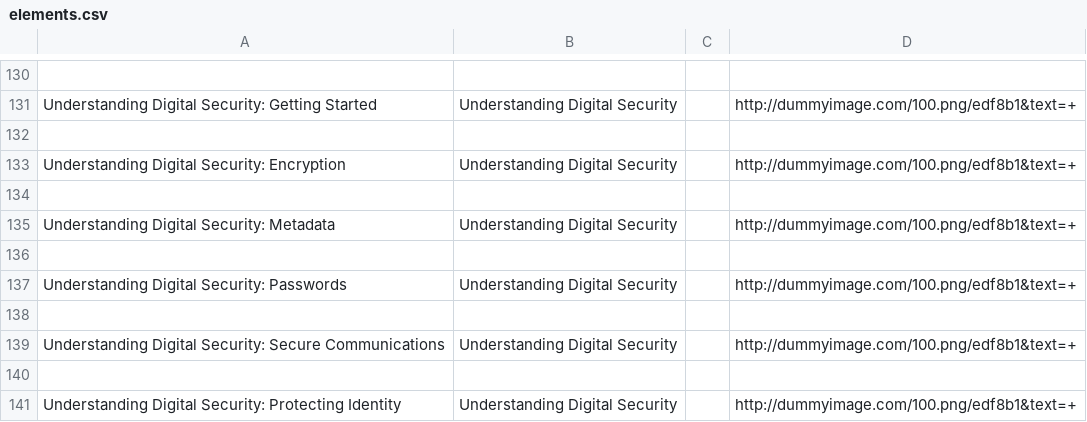
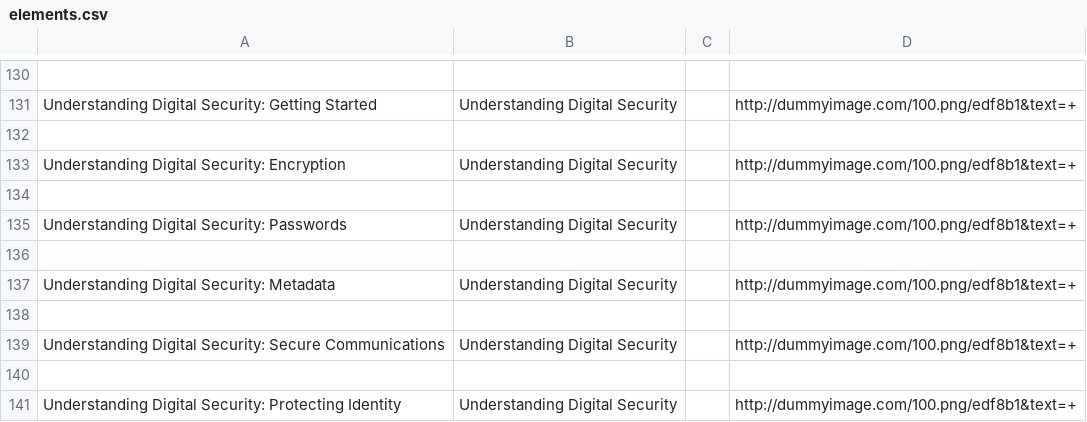
Before and after one commit to iilab/openmentoring-web, a CSV file: citizen/elements.csv, drawn as a sheet; only a part is shown, gaps mark what is left out.

```diff
--- a/citizen/elements.csv
+++ b/citizen/elements.csv
@@ -134,5 +134,5 @@ Understanding Digital Security: Encryption,Understanding Digital Security,,http:
 
+Understanding Digital Security: Passwords,Understanding Digital Security,,http://dummyimage.com/100.png/edf8b1&text=+
+
 Understanding Digital Security: Metadata,Understanding Digital Security,,http://dummyimage.com/100.png/edf8b1&text=+
-
-Understanding Digital Security: Passwords,Understanding Digital Security,,http://dummyimage.com/100.png/edf8b1&text=+
 
```
Also changed, not shown: 44 other files.
